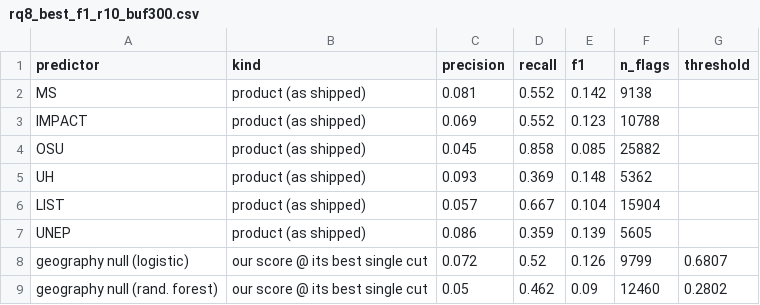
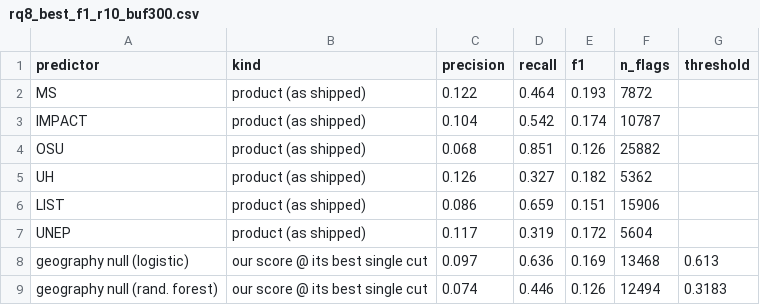
Before and after one commit to OCHA-DAP/ds-geospatial-impact-estimates, a CSV file: exploratory/paper/artefacts/RQ8-learned-fusion/rq8_best_f1_r10_buf300.csv, drawn as a sheet; only a part is shown; the diff covers the shown part only.

```diff
--- a/exploratory/paper/artefacts/RQ8-learned-fusion/rq8_best_f1_r10_buf300.csv
+++ b/exploratory/paper/artefacts/RQ8-learned-fusion/rq8_best_f1_r10_buf300.csv
@@ -1,9 +1,9 @@
 predictor,kind,precision,recall,f1,n_flags,threshold
-MS,product (as shipped),0.081,0.552,0.142,9138,
-IMPACT,product (as shipped),0.069,0.552,0.123,10788,
-OSU,product (as shipped),0.045,0.858,0.085,25882,
-UH,product (as shipped),0.093,0.369,0.148,5362,
-LIST,product (as shipped),0.057,0.667,0.104,15904,
-UNEP,product (as shipped),0.086,0.359,0.139,5605,
-geography null (logistic),our score @ its best single cut,0.072,0.52,0.126,9799,0.6807
-geography null (rand. forest),our score @ its best single cut,0.05,0.462,0.09,12460,0.2802
+MS,product (as shipped),0.122,0.464,0.193,7872,
+IMPACT,product (as shipped),0.104,0.542,0.174,10787,
+OSU,product (as shipped),0.068,0.851,0.126,25882,
+UH,product (as shipped),0.126,0.327,0.182,5362,
+LIST,product (as shipped),0.086,0.659,0.151,15906,
+UNEP,product (as shipped),0.117,0.319,0.172,5604,
+geography null (logistic),our score @ its best single cut,0.097,0.636,0.169,13468,0.613
+geography null (rand. forest),our score @ its best single cut,0.074,0.446,0.126,12494,0.3183
```
Also changed, not shown: 10 edited cells elsewhere in this file, exploratory/paper/artefacts/RQ8-learned-fusion/rq8_best_f1_r10_buf500.csv, exploratory/paper/artefacts/RQ8-learned-fusion/rq8_summary_r10_buf300.csv, 9 other files.
